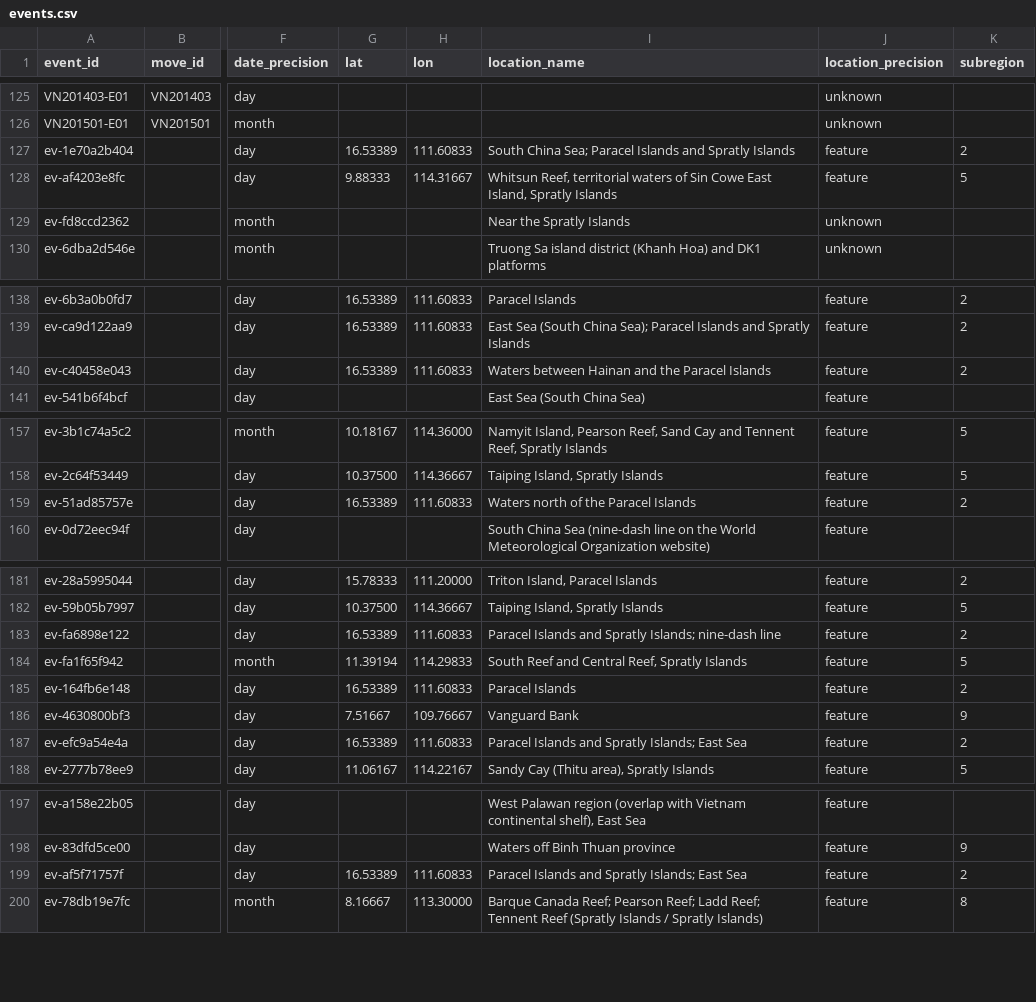
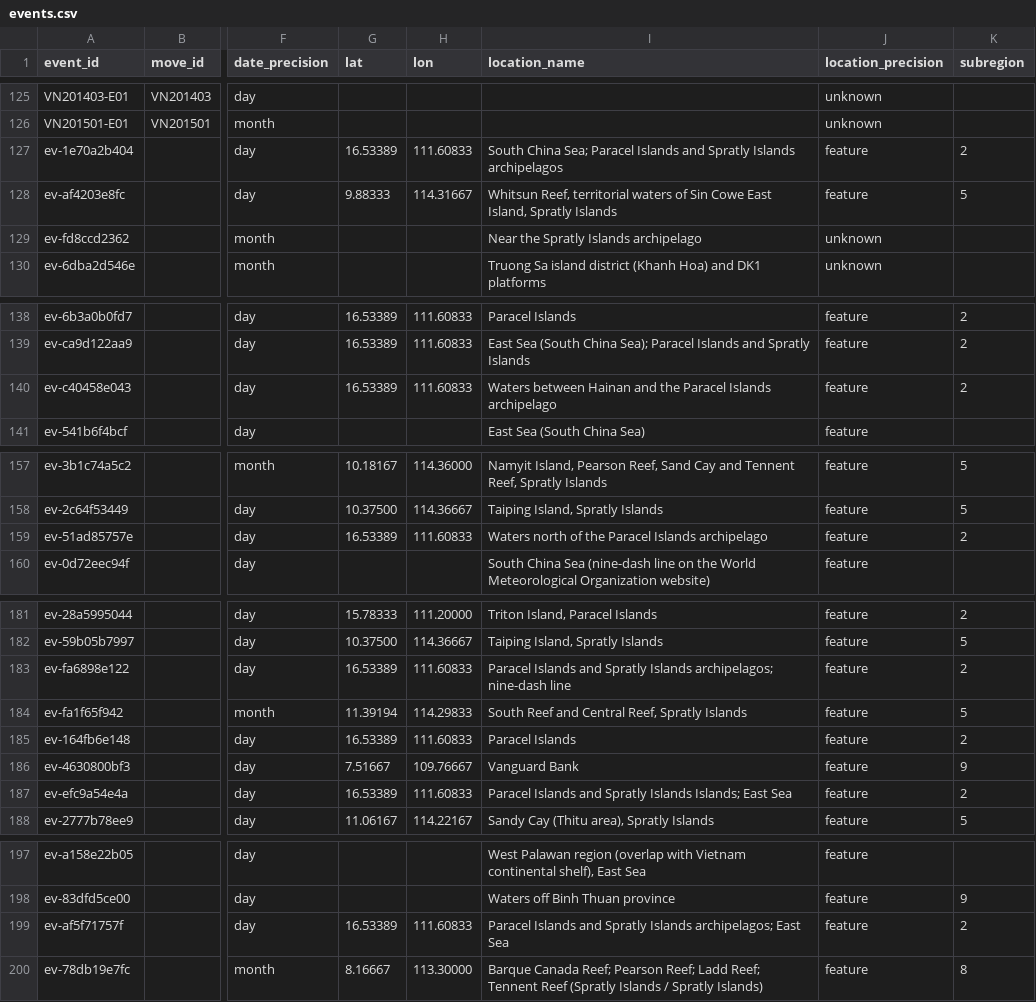
Before and after one commit to South-China-Sea-Developments/SCS-Developments-Tracker, a CSV file: data/events.csv, drawn as a sheet; only a part is shown, gaps mark what is left out; the diff covers the shown part only; the diff names each change by its address in the sheet, - before the commit and + after, or states it on an @@ line.

```diff
--- a/data/events.csv
+++ b/data/events.csv
-I127 (location_name): …Spratly Islands
+I127 (location_name): …Spratly Islands archipelagos
-I129 (location_name): Near the Spratly Islands
+I129 (location_name): Near the Spratly Islands archipelago
-I140 (location_name): …Paracel Islands
+I140 (location_name): …Paracel Islands archipelago
-I159 (location_name): Waters north of the Paracel Islands
+I159 (location_name): Waters north of the Paracel Islands archipelago
-I183 (location_name): …and Spratly Islands; nine-dash line
+I183 (location_name): …and Spratly Islands archipelagos; nine-dash line
-I187 (location_name): …and Spratly Islands; East…
+I187 (location_name): …and Spratly Islands Islands; East…
-I199 (location_name): …and Spratly Islands; East Sea
+I199 (location_name): …and Spratly Islands archipelagos; East Sea
```
Also changed, not shown: 3 edited cells elsewhere in this file.
